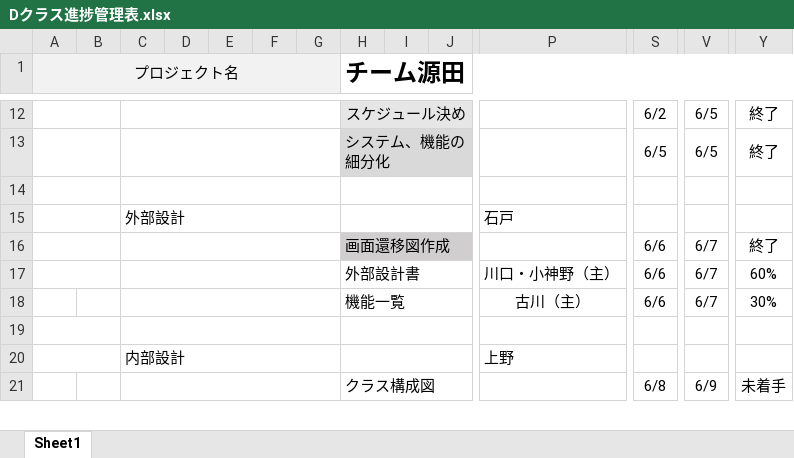
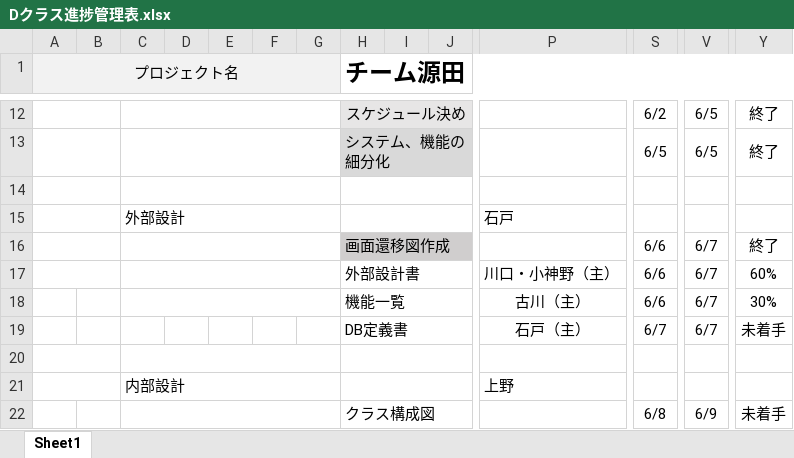
Before and after one commit to dojo2023/D-3, an Excel workbook: doc/Dクラス進捗管理表.xlsx, sheet Sheet1, drawn as a sheet; only a part is shown, gaps mark what is left out; values as stored, in another font and other column widths than the file's, no borders; conditional formats not drawn; rows hold the shown columns only; the diff names each change by its address in the sheet, - before the commit and + after, or states it on an @@ line.

Commit message:
進捗管理更新

```diff
--- a/doc/Dクラス進捗管理表.xlsx (sheet Sheet1)
+++ b/doc/Dクラス進捗管理表.xlsx (sheet Sheet1)
+row 19:  |  |  |  |  |  |  | DB定義書 |  |  | 石戸（主） | 6/7 | 6/7 | 未着手
```
